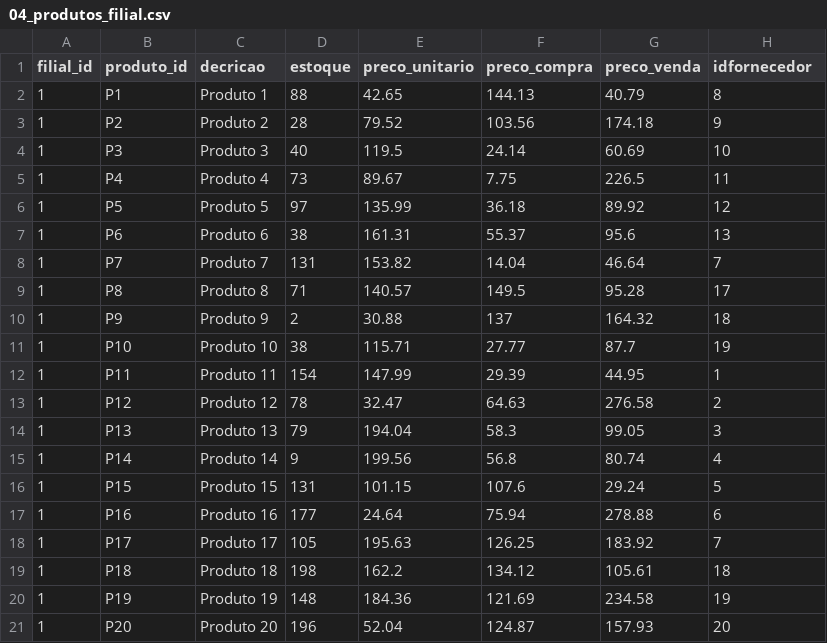
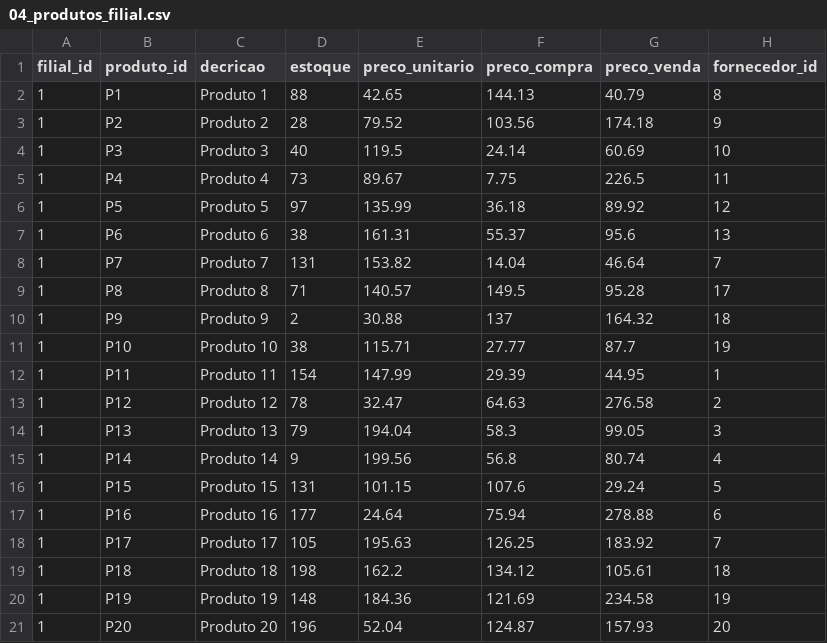
Before and after one commit to AndresonGlin/case_tecnico_estoque, a CSV file: data/importados/04_produtos_filial.csv, drawn as a sheet.

```diff
--- a/data/importados/04_produtos_filial.csv
+++ b/data/importados/04_produtos_filial.csv
@@ -1,2 +1,2 @@
-filial_id;produto_id;decricao;estoque;preco_unitario;preco_compra;preco_venda;idfornecedor
+filial_id;produto_id;decricao;estoque;preco_unitario;preco_compra;preco_venda;fornecedor_id
 1;P1;Produto 1;88;42.65;144.13;40.79;8
```
Also changed, not shown: data/importados/05_fornecedor_1.csv, 3 other files.
